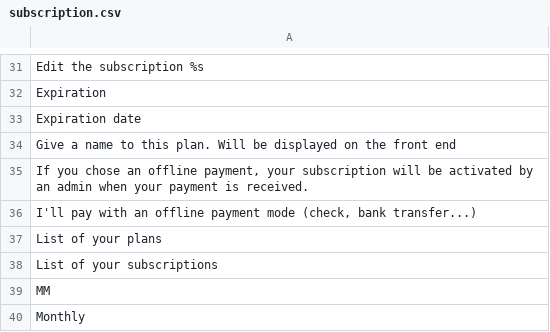
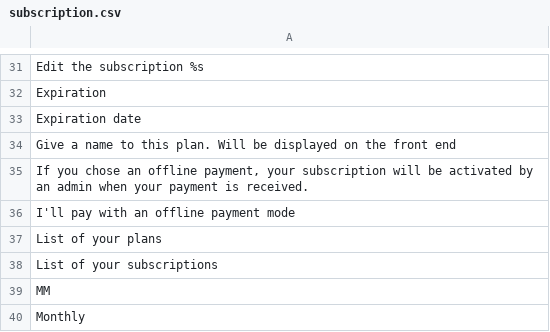
Before and after one commit to Xtraball/Siberian, a CSV file: languages/default/subscription.csv, drawn as a sheet; only a part is shown, gaps mark what is left out.

```diff
--- a/languages/default/subscription.csv
+++ b/languages/default/subscription.csv
@@ -35,3 +35,3 @@
 "If you chose an offline payment, your subscription will be activated by an admin when your payment is received."
-"I'll pay with an offline payment mode (check, bank transfer...)"
+"I'll pay with an offline payment mode"
 "List of your plans"
```
Also changed, not shown: 26 other files.
